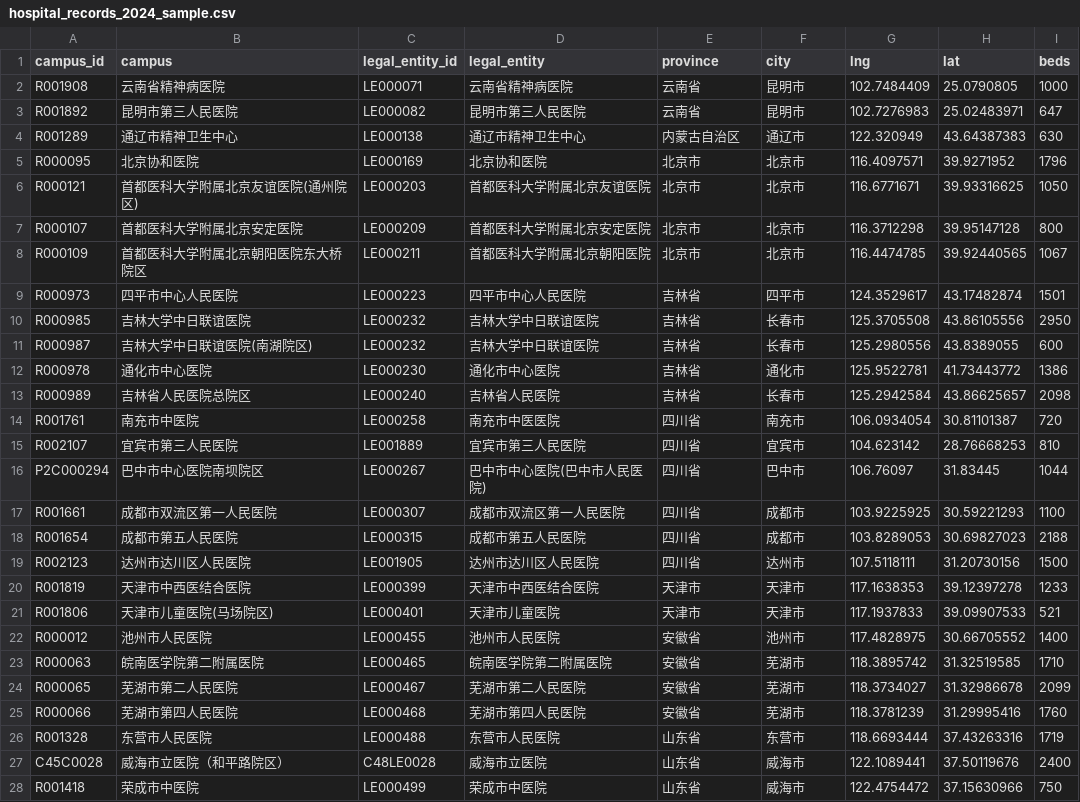
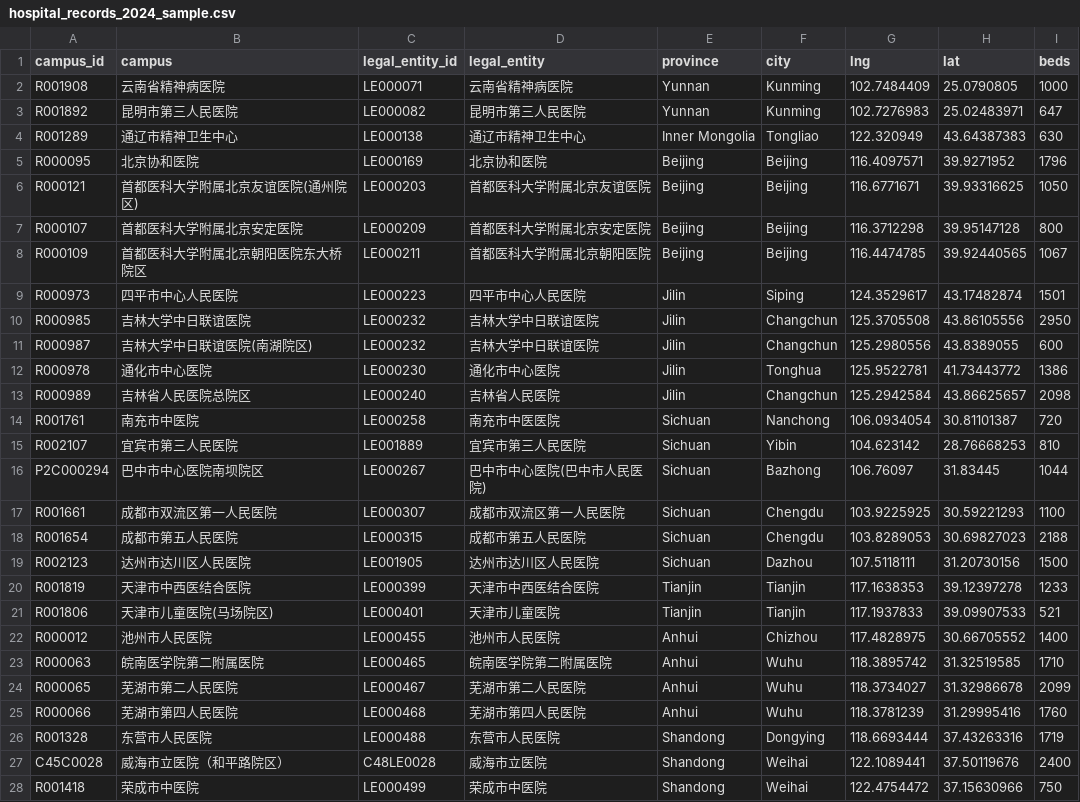
Before and after one commit to Guoke2022/Healthcare-Accessibility, a CSV file: data/example/hospital_records_2024_sample.csv, drawn as a sheet; only a part is shown; the diff covers the shown part only.

Commit message:
update

```diff
--- a/data/example/hospital_records_2024_sample.csv
+++ b/data/example/hospital_records_2024_sample.csv
@@ -1,28 +1,28 @@
 campus_id,campus,legal_entity_id,legal_entity,province,city,lng,lat,beds
-R001908,云南省精神病医院,LE000071,云南省精神病医院,云南省,昆明市,102.7484409,25.0790805,1000
-R001892,昆明市第三人民医院,LE000082,昆明市第三人民医院,云南省,昆明市,102.7276983,25.02483971,647
-R001289,通辽市精神卫生中心,LE000138,通辽市精神卫生中心,内蒙古自治区,通辽市,122.320949,43.64387383,630
-R000095,北京协和医院,LE000169,北京协和医院,北京市,北京市,116.4097571,39.9271952,1796
-R000121,首都医科大学附属北京友谊医院(通州院区),LE000203,首都医科大学附属北京友谊医院,北京市,北京市,116.6771671,39.93316625,1050
-R000107,首都医科大学附属北京安定医院,LE000209,首都医科大学附属北京安定医院,北京市,北京市,116.3712298,39.95147128,800
-R000109,首都医科大学附属北京朝阳医院东大桥院区,LE000211,首都医科大学附属北京朝阳医院,北京市,北京市,116.4474785,39.92440565,1067
-R000973,四平市中心人民医院,LE000223,四平市中心人民医院,吉林省,四平市,124.3529617,43.17482874,1501
-R000985,吉林大学中日联谊医院,LE000232,吉林大学中日联谊医院,吉林省,长春市,125.3705508,43.86105556,2950
-R000987,吉林大学中日联谊医院(南湖院区),LE000232,吉林大学中日联谊医院,吉林省,长春市,125.2980556,43.8389055,600
-R000978,通化市中心医院,LE000230,通化市中心医院,吉林省,通化市,125.9522781,41.73443772,1386
-R000989,吉林省人民医院总院区,LE000240,吉林省人民医院,吉林省,长春市,125.2942584,43.86625657,2098
-R001761,南充市中医院,LE000258,南充市中医医院,四川省,南充市,106.0934054,30.81101387,720
-R002107,宜宾市第三人民医院,LE001889,宜宾市第三人民医院,四川省,宜宾市,104.623142,28.76668253,810
-P2C000294,巴中市中心医院南坝院区,LE000267,巴中市中心医院(巴中市人民医院),四川省,巴中市,106.76097,31.83445,1044
-R001661,成都市双流区第一人民医院,LE000307,成都市双流区第一人民医院,四川省,成都市,103.9225925,30.59221293,1100
-R001654,成都市第五人民医院,LE000315,成都市第五人民医院,四川省,成都市,103.8289053,30.69827023,2188
-R002123,达州市达川区人民医院,LE001905,达州市达川区人民医院,四川省,达州市,107.5118111,31.20730156,1500
-R001819,天津市中西医结合医院,LE000399,天津市中西医结合医院,天津市,天津市,117.1638353,39.12397278,1233
-R001806,天津市儿童医院(马场院区),LE000401,天津市儿童医院,天津市,天津市,117.1937833,39.09907533,521
-R000012,池州市人民医院,LE000455,池州市人民医院,安徽省,池州市,117.4828975,30.66705552,1400
-R000063,皖南医学院第二附属医院,LE000465,皖南医学院第二附属医院,安徽省,芜湖市,118.3895742,31.32519585,1710
-R000065,芜湖市第二人民医院,LE000467,芜湖市第二人民医院,安徽省,芜湖市,118.3734027,31.32986678,2099
-R000066,芜湖市第四人民医院,LE000468,芜湖市第四人民医院,安徽省,芜湖市,118.3781239,31.29995416,1760
-R001328,东营市人民医院,LE000488,东营市人民医院,山东省,东营市,118.6693444,37.43263316,1719
-C45C0028,威海市立医院（和平路院区）,C48LE0028,威海市立医院,山东省,威海市,122.1089441,37.50119676,2400
-R001418,荣成市中医院,LE000499,荣成市中医院,山东省,威海市,122.4754472,37.15630966,750
+R001908,云南省精神病医院,LE000071,云南省精神病医院,Yunnan,Kunming,102.7484409,25.0790805,1000
+R001892,昆明市第三人民医院,LE000082,昆明市第三人民医院,Yunnan,Kunming,102.7276983,25.02483971,647
+R001289,通辽市精神卫生中心,LE000138,通辽市精神卫生中心,Inner Mongolia,Tongliao,122.320949,43.64387383,630
+R000095,北京协和医院,LE000169,北京协和医院,Beijing,Beijing,116.4097571,39.9271952,1796
+R000121,首都医科大学附属北京友谊医院(通州院区),LE000203,首都医科大学附属北京友谊医院,Beijing,Beijing,116.6771671,39.93316625,1050
+R000107,首都医科大学附属北京安定医院,LE000209,首都医科大学附属北京安定医院,Beijing,Beijing,116.3712298,39.95147128,800
+R000109,首都医科大学附属北京朝阳医院东大桥院区,LE000211,首都医科大学附属北京朝阳医院,Beijing,Beijing,116.4474785,39.92440565,1067
+R000973,四平市中心人民医院,LE000223,四平市中心人民医院,Jilin,Siping,124.3529617,43.17482874,1501
+R000985,吉林大学中日联谊医院,LE000232,吉林大学中日联谊医院,Jilin,Changchun,125.3705508,43.86105556,2950
+R000987,吉林大学中日联谊医院(南湖院区),LE000232,吉林大学中日联谊医院,Jilin,Changchun,125.2980556,43.8389055,600
+R000978,通化市中心医院,LE000230,通化市中心医院,Jilin,Tonghua,125.9522781,41.73443772,1386
+R000989,吉林省人民医院总院区,LE000240,吉林省人民医院,Jilin,Changchun,125.2942584,43.86625657,2098
+R001761,南充市中医院,LE000258,南充市中医医院,Sichuan,Nanchong,106.0934054,30.81101387,720
+R002107,宜宾市第三人民医院,LE001889,宜宾市第三人民医院,Sichuan,Yibin,104.623142,28.76668253,810
+P2C000294,巴中市中心医院南坝院区,LE000267,巴中市中心医院(巴中市人民医院),Sichuan,Bazhong,106.76097,31.83445,1044
+R001661,成都市双流区第一人民医院,LE000307,成都市双流区第一人民医院,Sichuan,Chengdu,103.9225925,30.59221293,1100
+R001654,成都市第五人民医院,LE000315,成都市第五人民医院,Sichuan,Chengdu,103.8289053,30.69827023,2188
+R002123,达州市达川区人民医院,LE001905,达州市达川区人民医院,Sichuan,Dazhou,107.5118111,31.20730156,1500
+R001819,天津市中西医结合医院,LE000399,天津市中西医结合医院,Tianjin,Tianjin,117.1638353,39.12397278,1233
+R001806,天津市儿童医院(马场院区),LE000401,天津市儿童医院,Tianjin,Tianjin,117.1937833,39.09907533,521
+R000012,池州市人民医院,LE000455,池州市人民医院,Anhui,Chizhou,117.4828975,30.66705552,1400
+R000063,皖南医学院第二附属医院,LE000465,皖南医学院第二附属医院,Anhui,Wuhu,118.3895742,31.32519585,1710
+R000065,芜湖市第二人民医院,LE000467,芜湖市第二人民医院,Anhui,Wuhu,118.3734027,31.32986678,2099
+R000066,芜湖市第四人民医院,LE000468,芜湖市第四人民医院,Anhui,Wuhu,118.3781239,31.29995416,1760
+R001328,东营市人民医院,LE000488,东营市人民医院,Shandong,Dongying,118.6693444,37.43263316,1719
+C45C0028,威海市立医院（和平路院区）,C48LE0028,威海市立医院,Shandong,Weihai,122.1089441,37.50119676,2400
+R001418,荣成市中医院,LE000499,荣成市中医院,Shandong,Weihai,122.4754472,37.15630966,750
```
Also changed, not shown: 146 edited cells elsewhere in this file.
